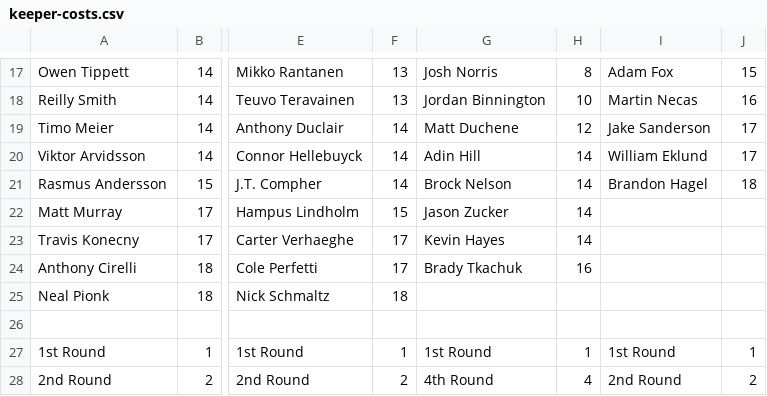
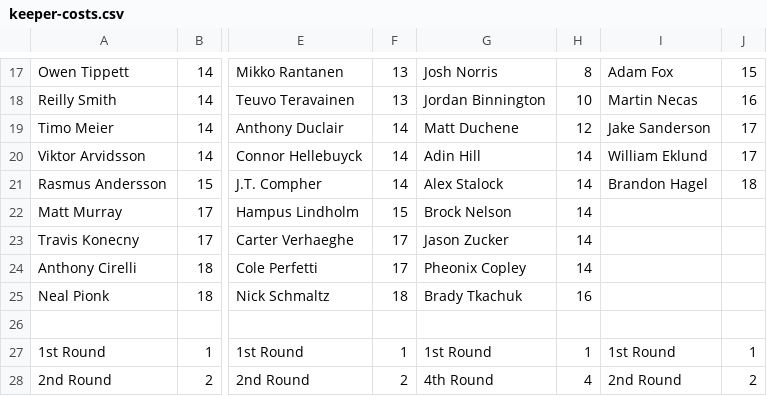
Before and after one commit to hkyplyr/keeper-league, a CSV file: docs/keeper-costs.csv, drawn as a sheet; only a part is shown, gaps mark what is left out; the diff names each change by its address in the sheet, - before the commit and + after, or states it on an @@ line.

Commit message:
Update keeper costs

```diff
--- a/docs/keeper-costs.csv
+++ b/docs/keeper-costs.csv
-G21: Brock Nelson
+G21: Alex Stalock
-G22: Jason Zucker
+G22: Brock Nelson
-G23: Kevin Hayes
+G23: Jason Zucker
-G24: Brady Tkachuk
+G24: Pheonix Copley
-H24: 16
+H24: 14
-G25: (empty)
+G25: Brady Tkachuk
-H25: (empty)
+H25: 16
```
